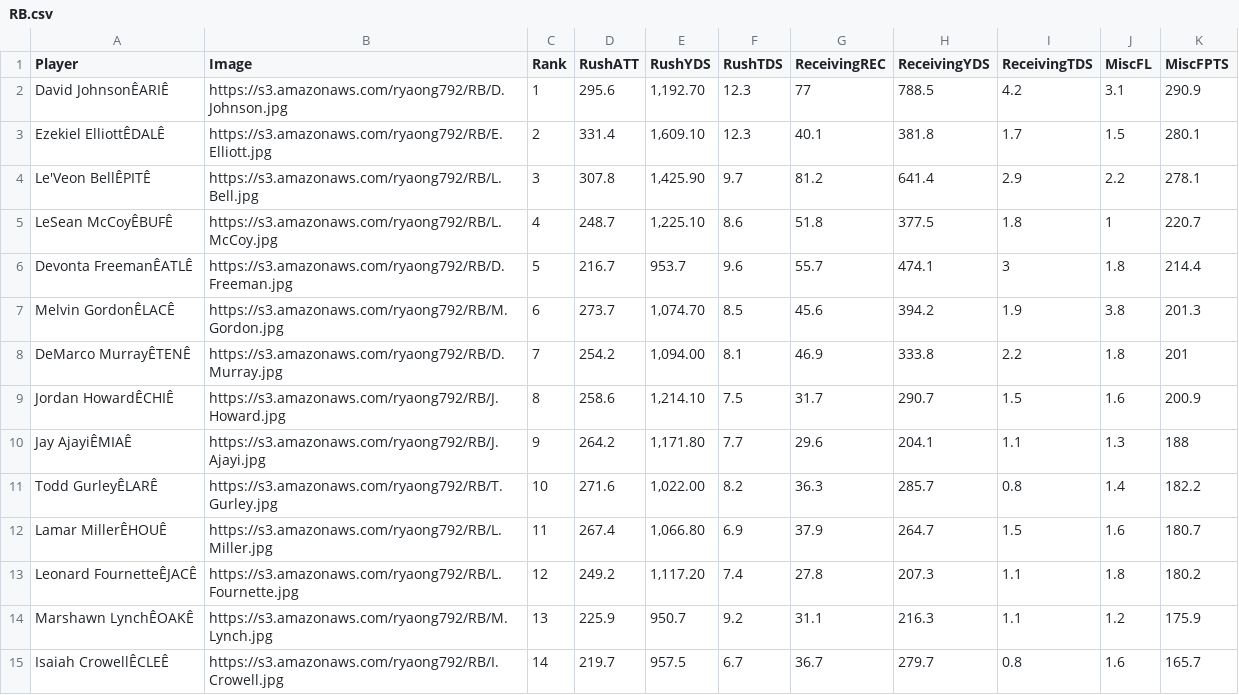
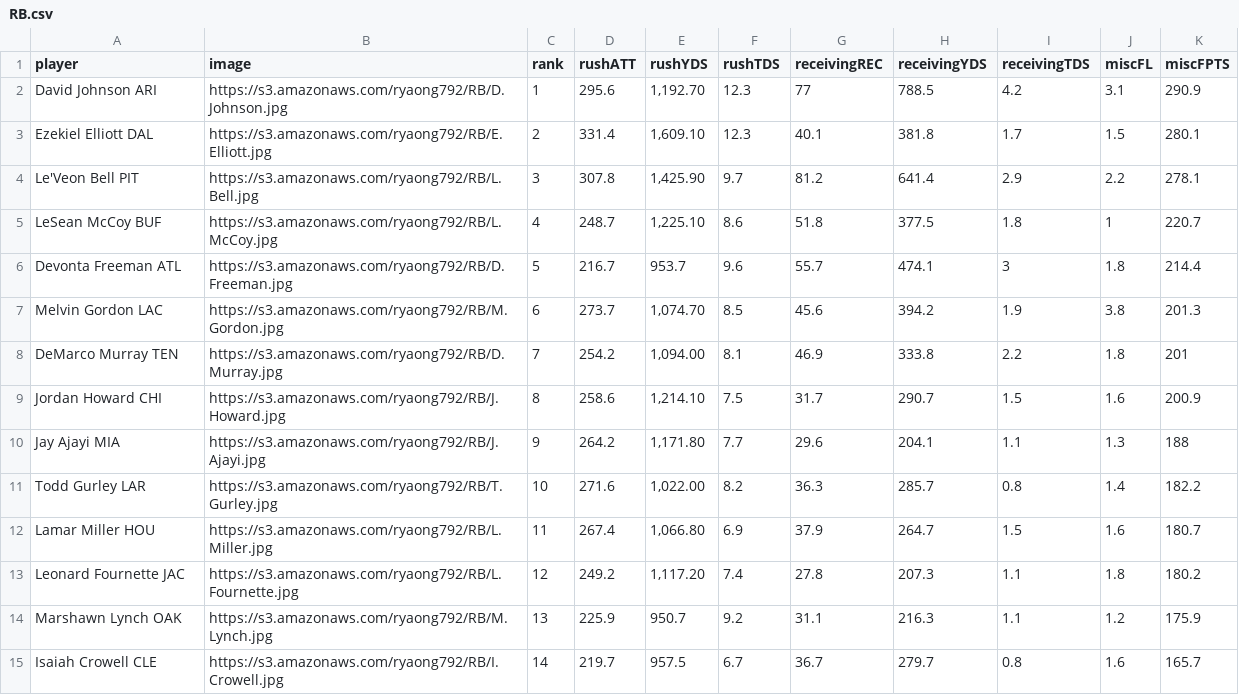
Before and after one commit to Ryaong792/OngLineNFLDraftListAPI, a CSV file: data/RB.csv, drawn as a sheet; only a part is shown; the diff covers the shown part only; the diff names each change by its address in the sheet, - before the commit and + after, or states it on an @@ line.

```diff
--- a/data/RB.csv
+++ b/data/RB.csv
-A1: Player
+A1: player
-B1: Image
+B1: image
-C1: Rank
+C1: rank
-D1: RushATT
+D1: rushATT
-E1: RushYDS
+E1: rushYDS
-F1: RushTDS
+F1: rushTDS
-G1: ReceivingREC
+G1: receivingREC
-H1: ReceivingYDS
+H1: receivingYDS
-I1: ReceivingTDS
+I1: receivingTDS
-J1: MiscFL
+J1: miscFL
-K1: MiscFPTS
+K1: miscFPTS
-A2 (player): David JohnsonÊARIÊ
+A2 (player): David Johnson ARI
-A3 (player): Ezekiel ElliottÊDALÊ
+A3 (player): Ezekiel Elliott DAL
-A4 (player): Le'Veon BellÊPITÊ
+A4 (player): Le'Veon Bell PIT
-A5 (player): LeSean McCoyÊBUFÊ
+A5 (player): LeSean McCoy BUF
-A6 (player): Devonta FreemanÊATLÊ
+A6 (player): Devonta Freeman ATL
-A7 (player): Melvin GordonÊLACÊ
+A7 (player): Melvin Gordon LAC
-A8 (player): DeMarco MurrayÊTENÊ
+A8 (player): DeMarco Murray TEN
-A9 (player): Jordan HowardÊCHIÊ
+A9 (player): Jordan Howard CHI
-A10 (player): Jay AjayiÊMIAÊ
+A10 (player): Jay Ajayi MIA
-A11 (player): Todd GurleyÊLARÊ
+A11 (player): Todd Gurley LAR
-A12 (player): Lamar MillerÊHOUÊ
+A12 (player): Lamar Miller HOU
-A13 (player): Leonard FournetteÊJACÊ
+A13 (player): Leonard Fournette JAC
-A14 (player): Marshawn LynchÊOAKÊ
+A14 (player): Marshawn Lynch OAK
-A15 (player): Isaiah CrowellÊCLEÊ
+A15 (player): Isaiah Crowell CLE
```
Also changed, not shown: 144 edited cells elsewhere in this file, data/DST.csv, data/K.csv, 8 other files.
